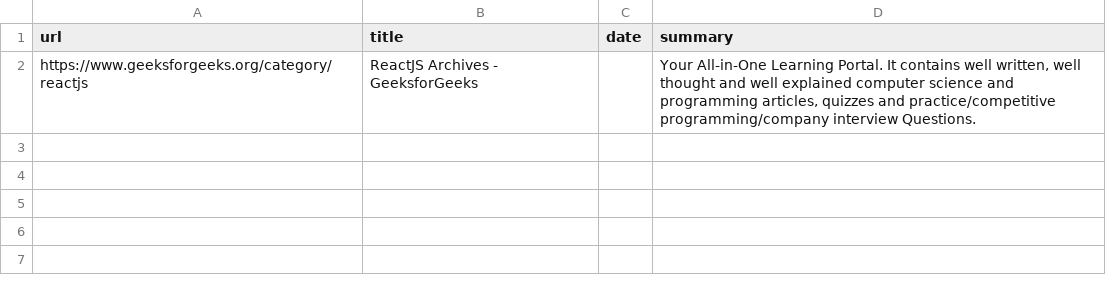
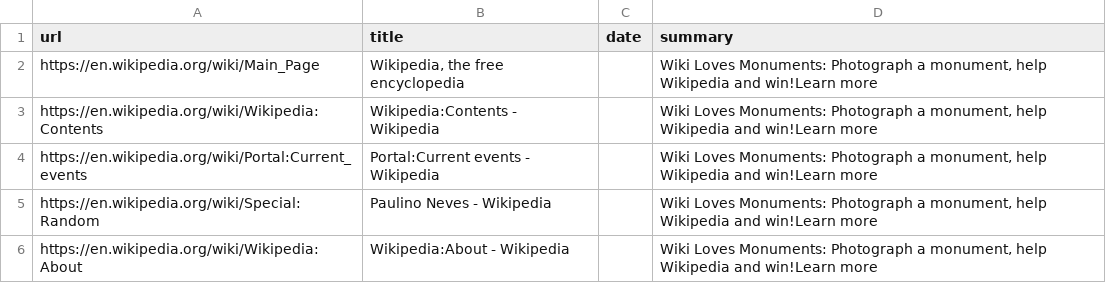
Before and after one commit to bala227/MD-Tasks, a CSV file: backend/scraped_data.csv, drawn as a sheet.

```diff
--- a/backend/scraped_data.csv
+++ b/backend/scraped_data.csv
@@ -1,2 +1,6 @@
 url,title,date,summary
-https://www.geeksforgeeks.org/category/reactjs,ReactJS Archives - GeeksforGeeks,,"Your All-in-One Learning Portal. It contains well written, well thought and well explained computer science and programming articles, quizzes and practice/competitive programming/company interview Questions."
+https://en.wikipedia.org/wiki/Main_Page,"Wikipedia, the free encyclopedia",,"Wiki Loves Monuments: Photograph a monument, help Wikipedia and win!Learn more"
+https://en.wikipedia.org/wiki/Wikipedia:Contents,Wikipedia:Contents - Wikipedia,,"Wiki Loves Monuments: Photograph a monument, help Wikipedia and win!Learn more"
+https://en.wikipedia.org/wiki/Portal:Current_events,Portal:Current events - Wikipedia,,"Wiki Loves Monuments: Photograph a monument, help Wikipedia and win!Learn more"
+https://en.wikipedia.org/wiki/Special:Random,Paulino Neves - Wikipedia,,"Wiki Loves Monuments: Photograph a monument, help Wikipedia and win!Learn more"
+https://en.wikipedia.org/wiki/Wikipedia:About,Wikipedia:About - Wikipedia,,"Wiki Loves Monuments: Photograph a monument, help Wikipedia and win!Learn more"
```
Also changed, not shown: 5 other files.
